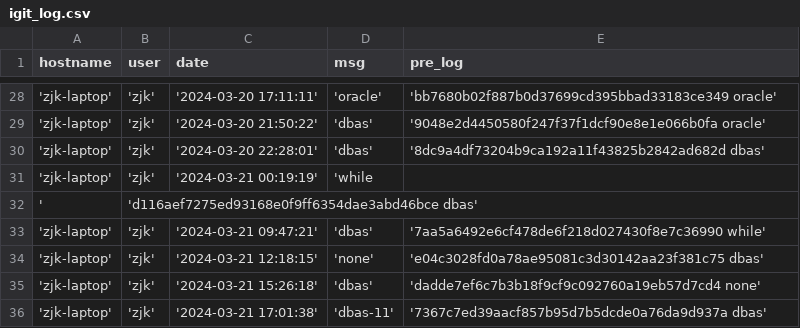
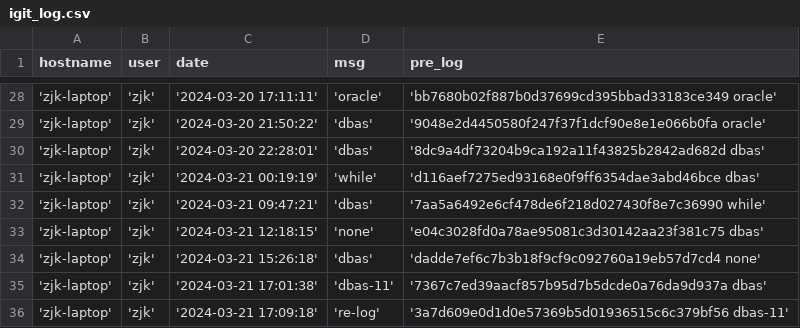
Before and after one commit to creatern/NoteBook, a CSV file: ilog/igit_log.csv, drawn as a sheet; only a part is shown, gaps mark what is left out.

```diff
--- a/ilog/igit_log.csv
+++ b/ilog/igit_log.csv
@@ -30,4 +30,3 @@ hostname,user,date,msg,pre_log
 'zjk-laptop','zjk','2024-03-20 22:28:01','dbas','8dc9a4df73204b9ca192a11f43825b2842ad682d dbas'
-'zjk-laptop','zjk','2024-03-21 00:19:19','while
-','d116aef7275ed93168e0f9ff6354dae3abd46bce dbas'
+'zjk-laptop','zjk','2024-03-21 00:19:19','while','d116aef7275ed93168e0f9ff6354dae3abd46bce dbas'
 'zjk-laptop','zjk','2024-03-21 09:47:21','dbas','7aa5a6492e6cf478de6f218d027430f8e7c36990 while'
@@ -36 +35,2 @@ hostname,user,date,msg,pre_log
 'zjk-laptop','zjk','2024-03-21 17:01:38','dbas-11','7367c7ed39aacf857b95d7b5dcde0a76da9d937a dbas'
+'zjk-laptop','zjk','2024-03-21 17:09:18','re-log','3a7d609e0d1d0e57369b5d01936515c6c379bf56 dbas-11'
```
Also changed, not shown: ilog/igit_log_local.csv, 1 other file.
